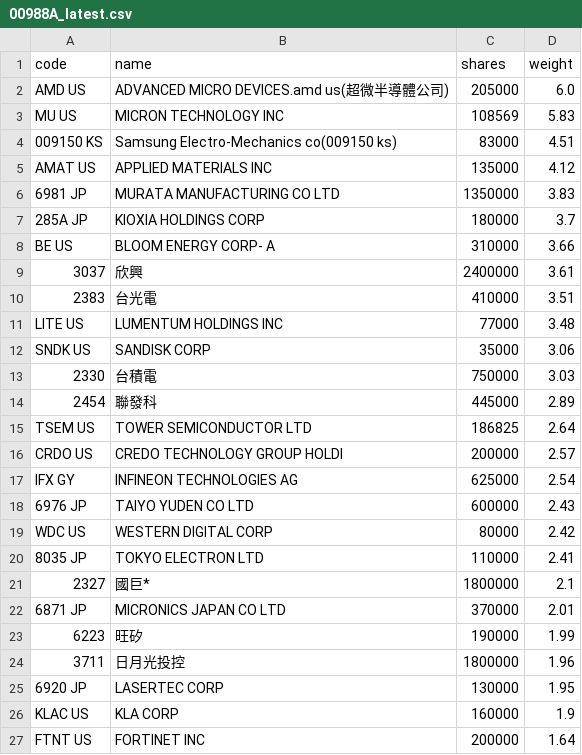
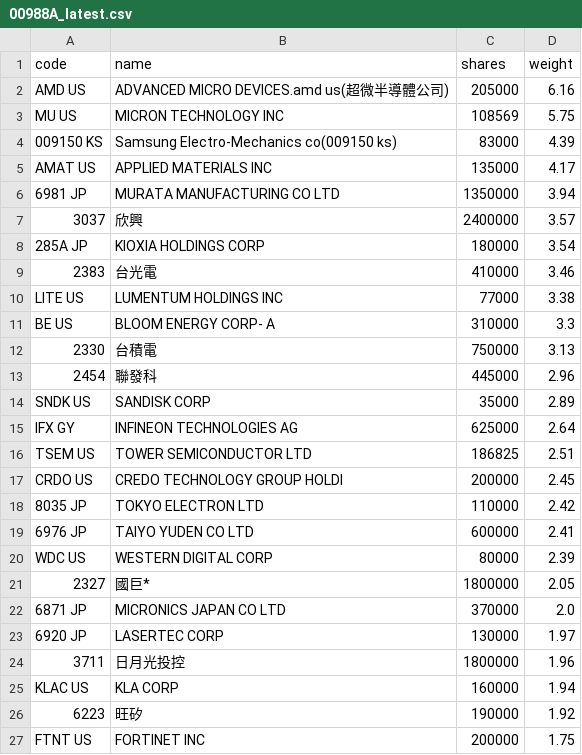
Before and after one commit to 4ru1013/united-etf-00988a-portfolio, a CSV file: data/out/holdings/00988A_latest.csv, drawn as a sheet; only a part is shown; the diff covers the shown part only.

```diff
--- a/data/out/holdings/00988A_latest.csv
+++ b/data/out/holdings/00988A_latest.csv
@@ -1,27 +1,27 @@
 code,name,shares,weight
-AMD US,ADVANCED MICRO DEVICES.amd us(超微半導體公司),205000,6.0
-MU US,MICRON TECHNOLOGY INC,108569,5.83
-009150 KS,Samsung Electro-Mechanics co(009150 ks),83000,4.51
-AMAT US,APPLIED MATERIALS INC,135000,4.12
-6981 JP,MURATA MANUFACTURING CO LTD,1350000,3.83
-285A JP,KIOXIA HOLDINGS CORP,180000,3.7
-BE US,BLOOM ENERGY CORP- A,310000,3.66
-3037,欣興,2400000,3.61
-2383,台光電,410000,3.51
-LITE US,LUMENTUM HOLDINGS INC,77000,3.48
-SNDK US,SANDISK CORP,35000,3.06
-2330,台積電,750000,3.03
-2454,聯發科,445000,2.89
-TSEM US,TOWER SEMICONDUCTOR LTD,186825,2.64
-CRDO US,CREDO TECHNOLOGY GROUP HOLDI,200000,2.57
-IFX GY,INFINEON TECHNOLOGIES AG,625000,2.54
-6976 JP,TAIYO YUDEN CO LTD,600000,2.43
-WDC US,WESTERN DIGITAL CORP,80000,2.42
-8035 JP,TOKYO ELECTRON LTD,110000,2.41
-2327,國巨*,1800000,2.1
-6871 JP,MICRONICS JAPAN CO LTD,370000,2.01
-6223,旺矽,190000,1.99
+AMD US,ADVANCED MICRO DEVICES.amd us(超微半導體公司),205000,6.16
+MU US,MICRON TECHNOLOGY INC,108569,5.75
+009150 KS,Samsung Electro-Mechanics co(009150 ks),83000,4.39
+AMAT US,APPLIED MATERIALS INC,135000,4.17
+6981 JP,MURATA MANUFACTURING CO LTD,1350000,3.94
+3037,欣興,2400000,3.57
+285A JP,KIOXIA HOLDINGS CORP,180000,3.54
+2383,台光電,410000,3.46
+LITE US,LUMENTUM HOLDINGS INC,77000,3.38
+BE US,BLOOM ENERGY CORP- A,310000,3.3
+2330,台積電,750000,3.13
+2454,聯發科,445000,2.96
+SNDK US,SANDISK CORP,35000,2.89
+IFX GY,INFINEON TECHNOLOGIES AG,625000,2.64
+TSEM US,TOWER SEMICONDUCTOR LTD,186825,2.51
+CRDO US,CREDO TECHNOLOGY GROUP HOLDI,200000,2.45
+8035 JP,TOKYO ELECTRON LTD,110000,2.42
+6976 JP,TAIYO YUDEN CO LTD,600000,2.41
+WDC US,WESTERN DIGITAL CORP,80000,2.39
+2327,國巨*,1800000,2.05
+6871 JP,MICRONICS JAPAN CO LTD,370000,2.0
+6920 JP,LASERTEC CORP,130000,1.97
 3711,日月光投控,1800000,1.96
-6920 JP,LASERTEC CORP,130000,1.95
-KLAC US,KLA CORP,160000,1.9
-FTNT US,FORTINET INC,200000,1.64
+KLAC US,KLA CORP,160000,1.94
+6223,旺矽,190000,1.92
+FTNT US,FORTINET INC,200000,1.75
```
Also changed, not shown: 5 added rows, 6 removed rows and 8 edited cells elsewhere in this file, 3 other files.
